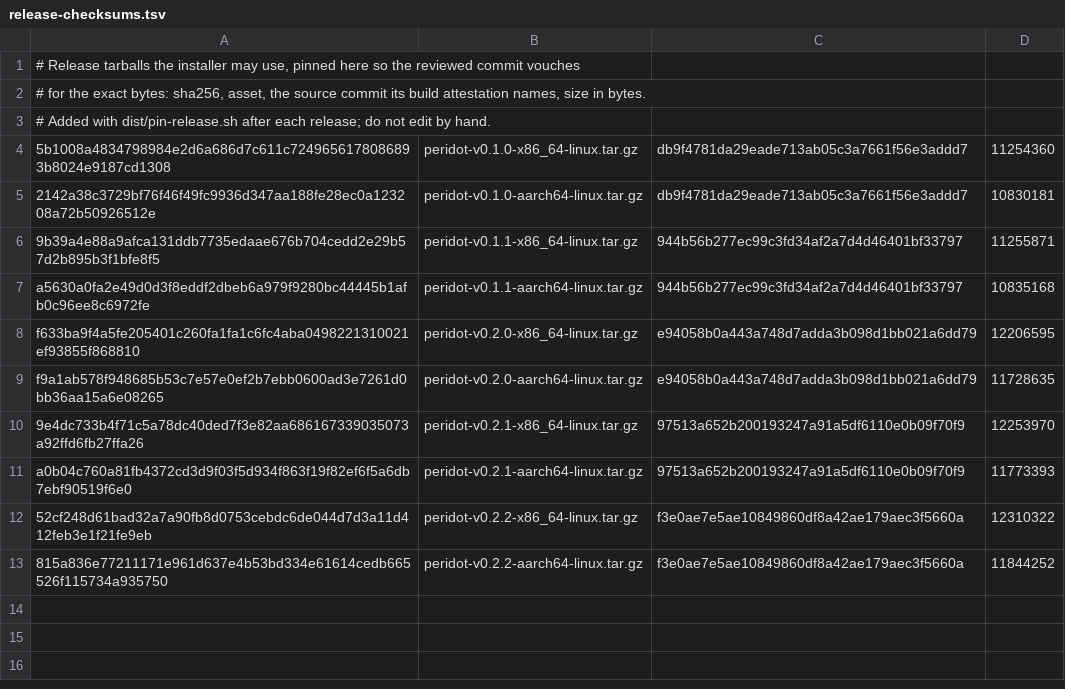
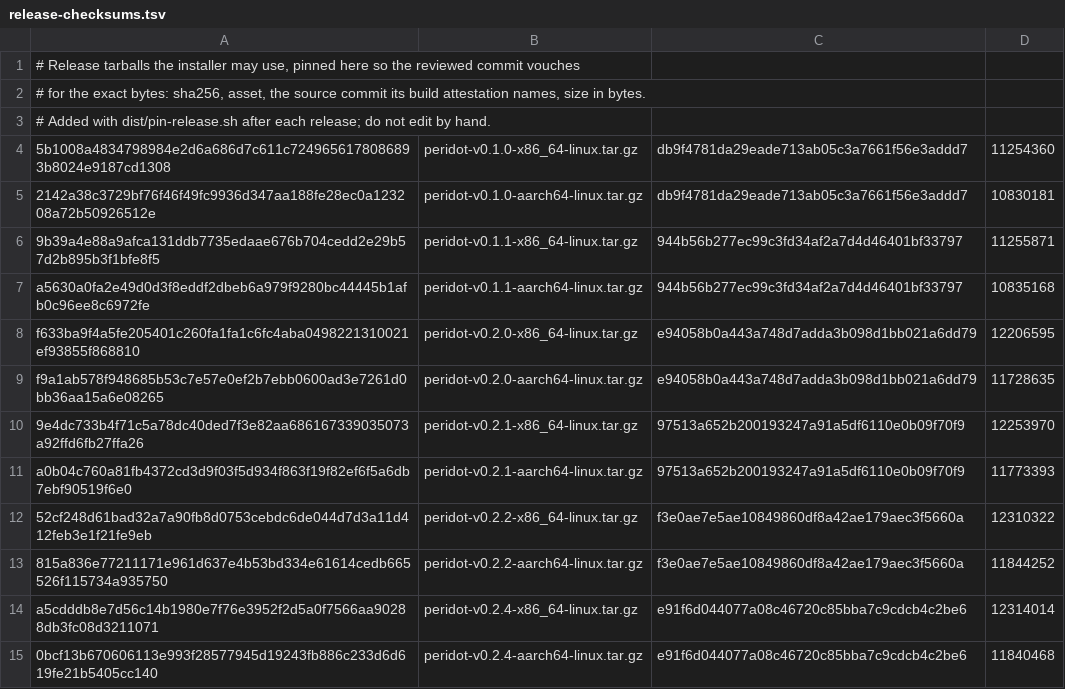
Before and after one commit to derekross/peridot, a TSV file: dist/release-checksums.tsv, drawn as a sheet.

```diff
--- a/dist/release-checksums.tsv
+++ b/dist/release-checksums.tsv
@@ -13 +13,3 @@ a0b04c760a81fb4372cd3d9f03f5d934f863f19f82ef6f5a6db7ebf90519f6e0	peridot-v0.2.1-
 815a836e77211171e961d637e4b53bd334e61614cedb665526f115734a935750	peridot-v0.2.2-aarch64-linux.tar.gz	f3e0ae7e5ae10849860df8a42ae179aec3f5660a	11844252
+a5cdddb8e7d56c14b1980e7f76e3952f2d5a0f7566aa90288db3fc08d3211071	peridot-v0.2.4-x86_64-linux.tar.gz	e91f6d044077a08c46720c85bba7c9cdcb4c2be6	12314014
+0bcf13b670606113e993f28577945d19243fb886c233d6d619fe21b5405cc140	peridot-v0.2.4-aarch64-linux.tar.gz	e91f6d044077a08c46720c85bba7c9cdcb4c2be6	11840468
```
